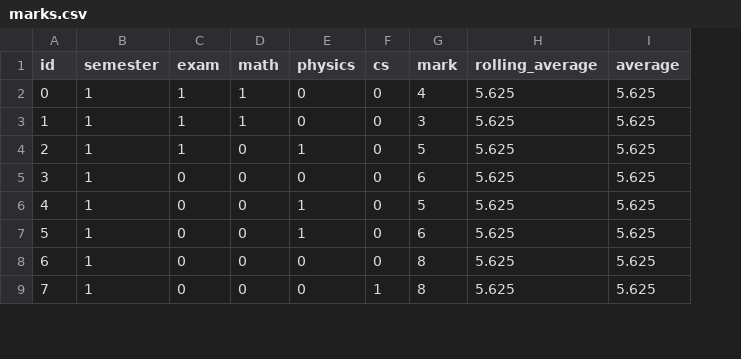
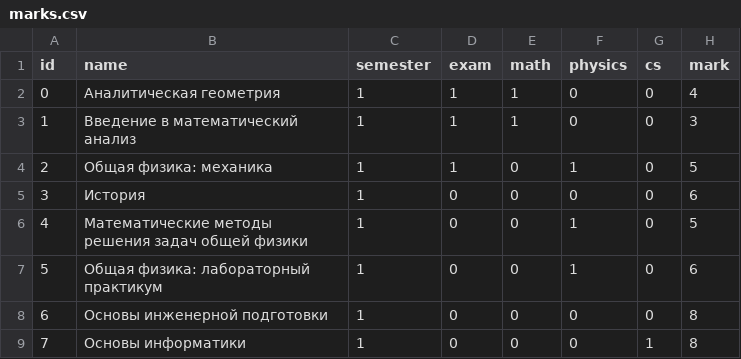
Before and after one commit to nikolai-semenov/nikolai-semenov.github.io, a CSV file: data/marks.csv, drawn as a sheet; only a part is shown; removed rows and columns are numbered as before the commit, all else as after; the diff names each change by its address in the sheet, - before the commit and + after, or states it on an @@ line.

Commit message:
Data modification

```diff
--- a/data/marks.csv
+++ b/data/marks.csv
+column B (name), rows 2-9: Аналитическая геометрия | Введение в математический анализ | Общая физика: механика | История | Математические методы решения задач общей физики | Общая физика: лабораторный практикум | Основы инженерной подготовки | Основы информатики
-column H (rolling_average), rows 2-9: all 5.625
-column I (average), rows 2-9: all 5.625
```
